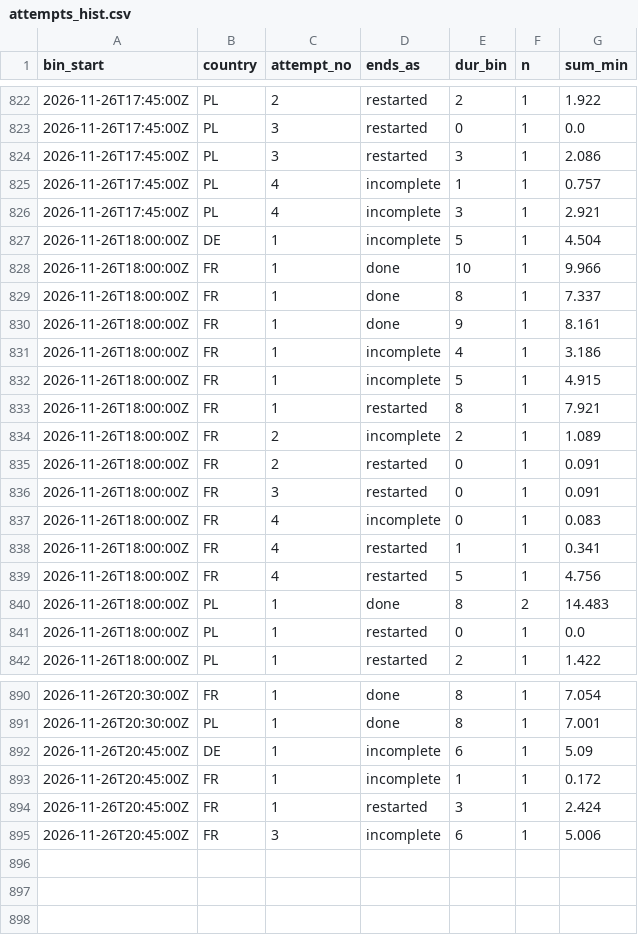
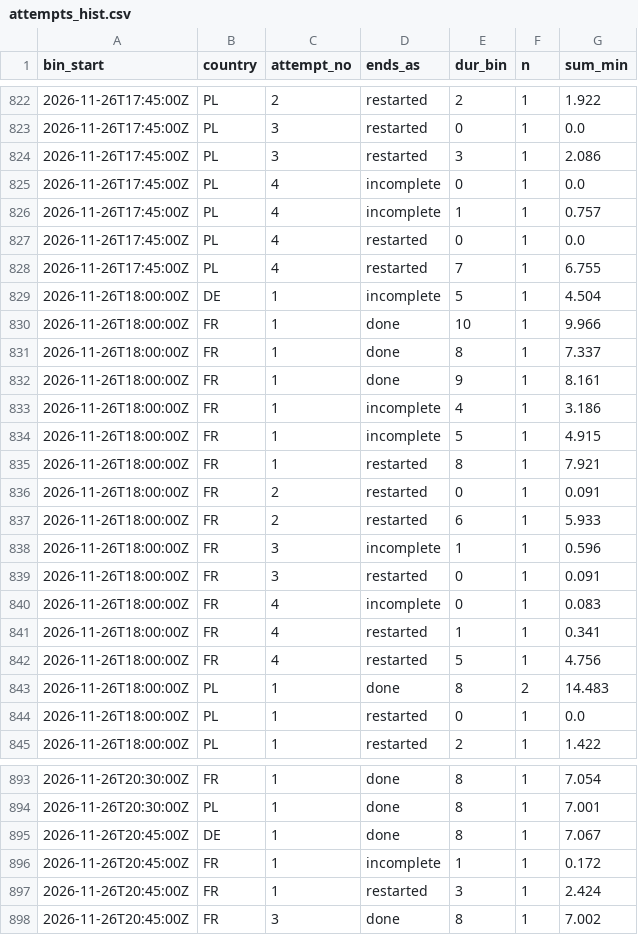
Before and after one commit to btrantruong/preferfeed-status, a CSV file: data/attempts_hist.csv, drawn as a sheet; only a part is shown, gaps mark what is left out.

```diff
--- a/data/attempts_hist.csv
+++ b/data/attempts_hist.csv
@@ -824,4 +824,6 @@ bin_start,country,attempt_no,ends_as,dur_bin,n,sum_min
 2026-11-26T17:45:00Z,PL,3,restarted,3,1,2.086
+2026-11-26T17:45:00Z,PL,4,incomplete,0,1,0.0
 2026-11-26T17:45:00Z,PL,4,incomplete,1,1,0.757
-2026-11-26T17:45:00Z,PL,4,incomplete,3,1,2.921
+2026-11-26T17:45:00Z,PL,4,restarted,0,1,0.0
+2026-11-26T17:45:00Z,PL,4,restarted,7,1,6.755
 2026-11-26T18:00:00Z,DE,1,incomplete,5,1,4.504
@@ -833,4 +835,5 @@ bin_start,country,attempt_no,ends_as,dur_bin,n,sum_min
 2026-11-26T18:00:00Z,FR,1,restarted,8,1,7.921
-2026-11-26T18:00:00Z,FR,2,incomplete,2,1,1.089
 2026-11-26T18:00:00Z,FR,2,restarted,0,1,0.091
+2026-11-26T18:00:00Z,FR,2,restarted,6,1,5.933
+2026-11-26T18:00:00Z,FR,3,incomplete,1,1,0.596
 2026-11-26T18:00:00Z,FR,3,restarted,0,1,0.091
@@ -891,5 +894,5 @@ bin_start,country,attempt_no,ends_as,dur_bin,n,sum_min
 2026-11-26T20:30:00Z,PL,1,done,8,1,7.001
-2026-11-26T20:45:00Z,DE,1,incomplete,6,1,5.09
+2026-11-26T20:45:00Z,DE,1,done,8,1,7.067
 2026-11-26T20:45:00Z,FR,1,incomplete,1,1,0.172
 2026-11-26T20:45:00Z,FR,1,restarted,3,1,2.424
-2026-11-26T20:45:00Z,FR,3,incomplete,6,1,5.006
+2026-11-26T20:45:00Z,FR,3,done,8,1,7.002
```
Also changed, not shown: data/algo_calls.csv, data/flags.csv, 12 other files.
